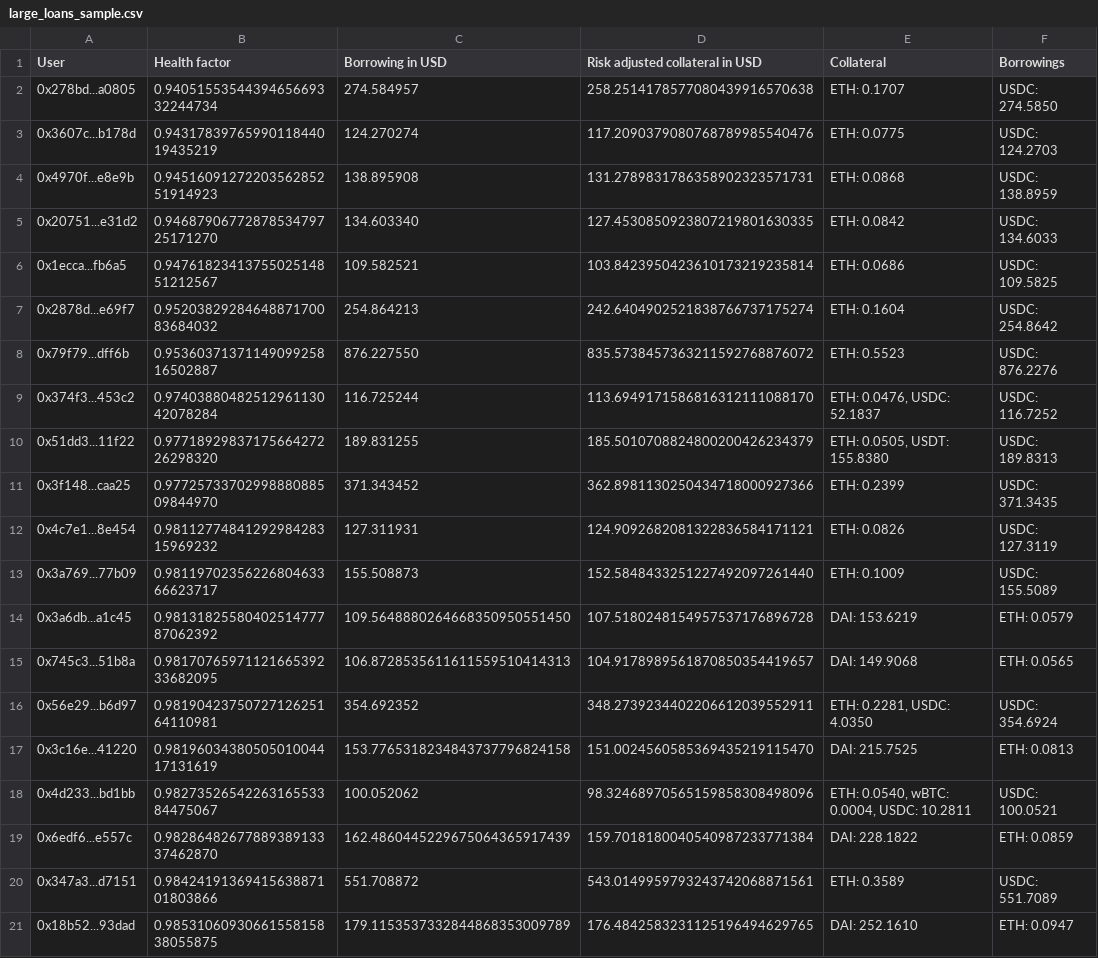
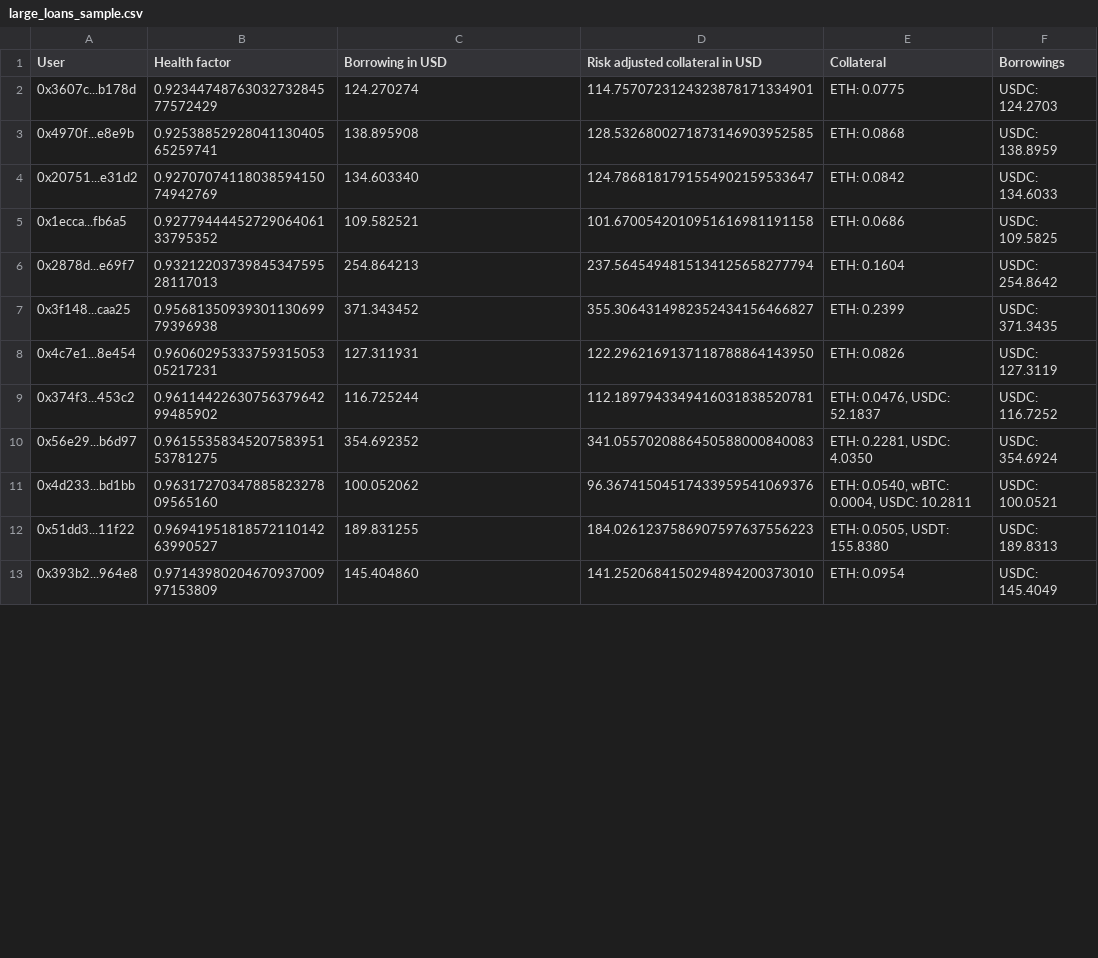
Before and after one commit to CarmineOptions/derisk-research, a CSV file: data/large_loans_sample.csv, drawn as a sheet; only a part is shown; the diff covers the shown part only.

```diff
--- a/data/large_loans_sample.csv
+++ b/data/large_loans_sample.csv
@@ -1,21 +1,13 @@
 User,Health factor,Borrowing in USD,Risk adjusted collateral in USD,Collateral,Borrowings
-0x278bd...a0805,0.9405155354439465669332244734,274.584957,258.2514178577080439916570638,ETH: 0.1707,USDC: 274.5850
-0x3607c...b178d,0.9431783976599011844019435219,124.270274,117.2090379080768789985540476,ETH: 0.0775,USDC: 124.2703
-0x4970f...e8e9b,0.9451609127220356285251914923,138.895908,131.2789831786358902323571731,ETH: 0.0868,USDC: 138.8959
-0x20751...e31d2,0.9468790677287853479725171270,134.603340,127.4530850923807219801630335,ETH: 0.0842,USDC: 134.6033
-0x1ecca...fb6a5,0.9476182341375502514851212567,109.582521,103.8423950423610173219235814,ETH: 0.0686,USDC: 109.5825
-0x2878d...e69f7,0.9520382928464887170083684032,254.864213,242.6404902521838766737175274,ETH: 0.1604,USDC: 254.8642
-0x79f79...dff6b,0.9536037137114909925816502887,876.227550,835.5738457363211592768876072,ETH: 0.5523,USDC: 876.2276
-0x374f3...453c2,0.9740388048251296113042078284,116.725244,113.6949171586816312111088170,"ETH: 0.0476, USDC: 52.1837",USDC: 116.7252
-0x51dd3...11f22,0.9771892983717566427226298320,189.831255,185.5010708824800200426234379,"ETH: 0.0505, USDT: 155.8380",USDC: 189.8313
-0x3f148...caa25,0.9772573370299888088509844970,371.343452,362.8981130250434718000927366,ETH: 0.2399,USDC: 371.3435
-0x4c7e1...8e454,0.9811277484129298428315969232,127.311931,124.9092682081322836584171121,ETH: 0.0826,USDC: 127.3119
-0x3a769...77b09,0.9811970235622680463366623717,155.508873,152.5848433251227492097261440,ETH: 0.1009,USDC: 155.5089
-0x3a6db...a1c45,0.9813182558040251477787062392,109.5648880264668350950551450,107.5180248154957537176896728,DAI: 153.6219,ETH: 0.0579
-0x745c3...51b8a,0.9817076597112166539233682095,106.8728535611611559510414313,104.9178989561870850354419657,DAI: 149.9068,ETH: 0.0565
-0x56e29...b6d97,0.9819042375072712625164110981,354.692352,348.2739234402206612039552911,"ETH: 0.2281, USDC: 4.0350",USDC: 354.6924
-0x3c16e...41220,0.9819603438050501004417131619,153.7765318234843737796824158,151.0024560585369435219115470,DAI: 215.7525,ETH: 0.0813
-0x4d233...bd1bb,0.9827352654226316553384475067,100.052062,98.32468970565159858308498096,"ETH: 0.0540, wBTC: 0.0004, USDC: 10.2811",USDC: 100.0521
-0x6edf6...e557c,0.9828648267788938913337462870,162.4860445229675064365917439,159.7018180040540987233771384,DAI: 228.1822,ETH: 0.0859
-0x347a3...d7151,0.9842419136941563887101803866,551.708872,543.0149959793243742068871561,ETH: 0.3589,USDC: 551.7089
-0x18b52...93dad,0.9853106093066155815838055875,179.1153537332844868353009789,176.4842583231125196494629765,DAI: 252.1610,ETH: 0.0947
+0x3607c...b178d,0.9234474876303273284577572429,124.270274,114.7570723124323878171334901,ETH: 0.0775,USDC: 124.2703
+0x4970f...e8e9b,0.9253885292804113040565259741,138.895908,128.5326800271873146903952585,ETH: 0.0868,USDC: 138.8959
+0x20751...e31d2,0.9270707411803859415074942769,134.603340,124.7868181791554902159533647,ETH: 0.0842,USDC: 134.6033
+0x1ecca...fb6a5,0.9277944445272906406133795352,109.582521,101.6700542010951616981191158,ETH: 0.0686,USDC: 109.5825
+0x2878d...e69f7,0.9321220373984534759528117013,254.864213,237.5645494815134125658277794,ETH: 0.1604,USDC: 254.8642
+0x3f148...caa25,0.9568135093930113069979396938,371.343452,355.3064314982352434156466827,ETH: 0.2399,USDC: 371.3435
+0x4c7e1...8e454,0.9606029533375931505305217231,127.311931,122.2962169137118788864143950,ETH: 0.0826,USDC: 127.3119
+0x374f3...453c2,0.9611442263075637964299485902,116.725244,112.1897943349416031838520781,"ETH: 0.0476, USDC: 52.1837",USDC: 116.7252
+0x56e29...b6d97,0.9615535834520758395153781275,354.692352,341.0557020886450588000840083,"ETH: 0.2281, USDC: 4.0350",USDC: 354.6924
+0x4d233...bd1bb,0.9631727034788582327809565160,100.052062,96.36741504517433959541069376,"ETH: 0.0540, wBTC: 0.0004, USDC: 10.2811",USDC: 100.0521
+0x51dd3...11f22,0.9694195181857211014263990527,189.831255,184.0261237586907597637556223,"ETH: 0.0505, USDT: 155.8380",USDC: 189.8313
+0x393b2...964e8,0.9714398020467093700997153809,145.404860,141.2520684150294894200373010,ETH: 0.0954,USDC: 145.4049
```
Also changed, not shown: 8 added rows elsewhere in this file, data/ETH-USDC.csv, data/ETH-USDT.csv, 9 other files.
